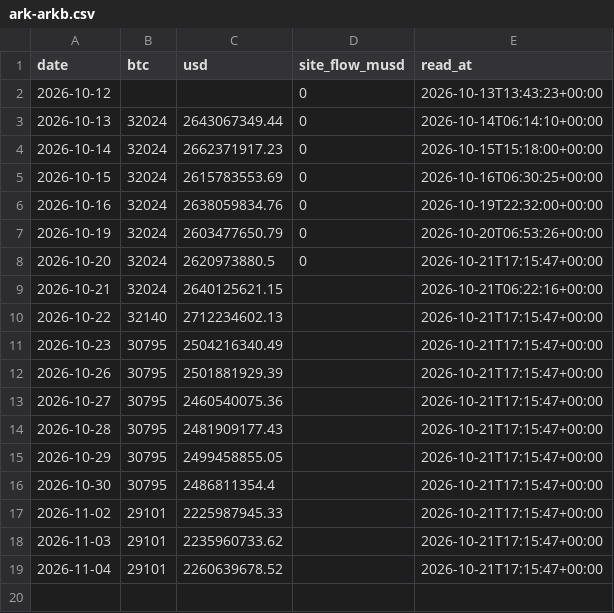
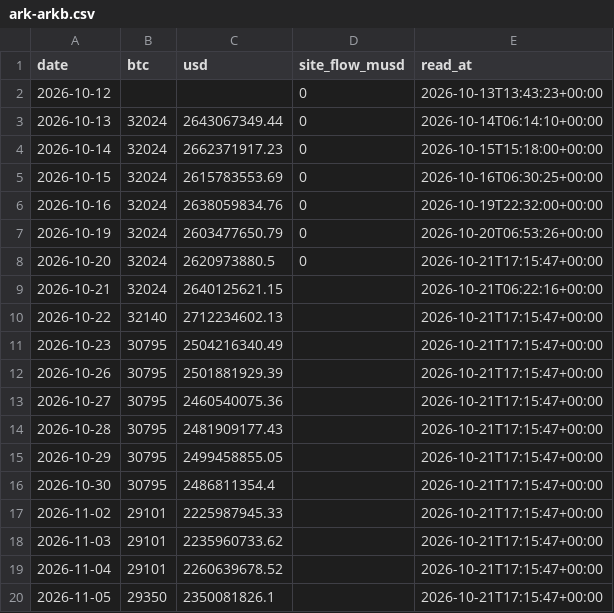
Before and after one commit to capitalflowai-app/capitalflowai-app.github.io, a CSV file: kontrola/ark-arkb.csv, drawn as a sheet.

```diff
--- a/kontrola/ark-arkb.csv
+++ b/kontrola/ark-arkb.csv
@@ -19 +19,2 @@ date,btc,usd,site_flow_musd,read_at
 2026-11-04,29101,2260639678.52,,2026-10-21T17:15:47+00:00
+2026-11-05,29350,2350081826.1,,2026-10-21T17:15:47+00:00
```
Also changed, not shown: kontrola/stable-emitenci.csv, kontrola/zgodnosc.csv, 3 other files.
